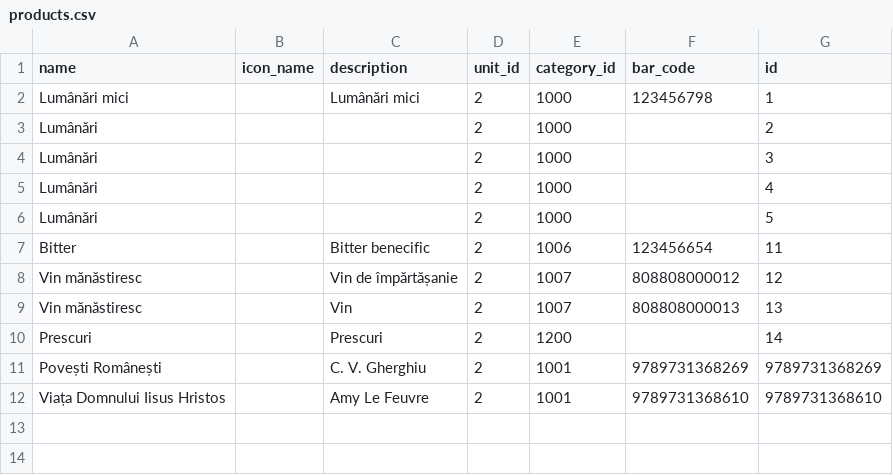
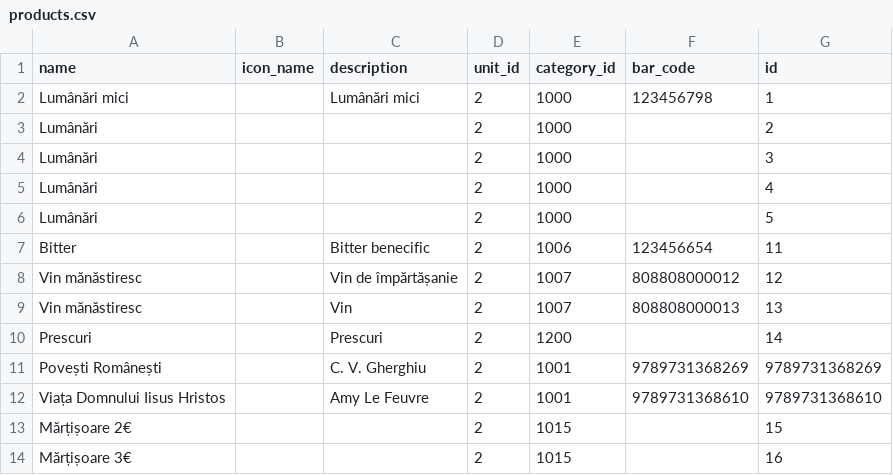
Before and after one commit to PickwickSoft/avizage, a CSV file: src/main/resources/config/liquibase/data/products.csv, drawn as a sheet; the diff names each change by its address in the sheet, - before the commit and + after, or states it on an @@ line.

Commit message:
Setup liquibase protocols to update DB

```diff
--- a/src/main/resources/config/liquibase/data/products.csv
+++ b/src/main/resources/config/liquibase/data/products.csv
+row 13: Mărțișoare 2€ |  |  | 2 | 1015 |  | 15
+row 14: Mărțișoare 3€ |  |  | 2 | 1015 |  | 16
```
Also changed, not shown: src/main/resources/config/liquibase/data/category.csv, src/main/resources/config/liquibase/data/stocks.csv, 2 other files.
